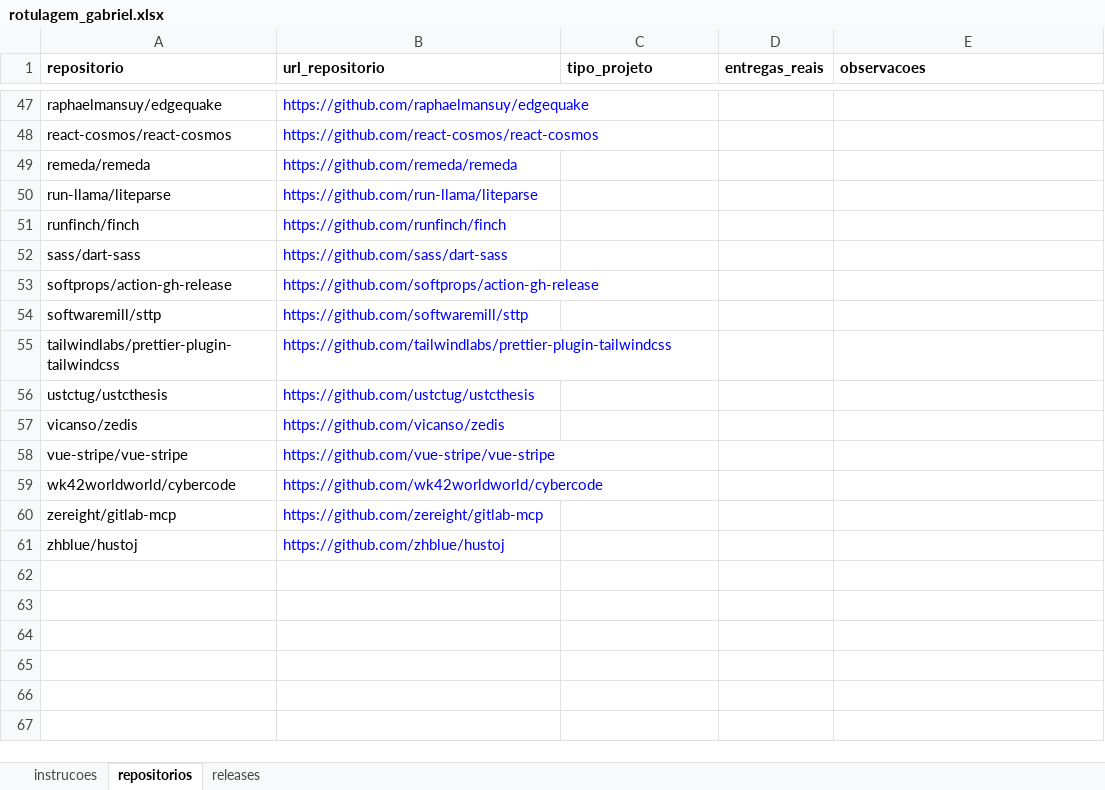
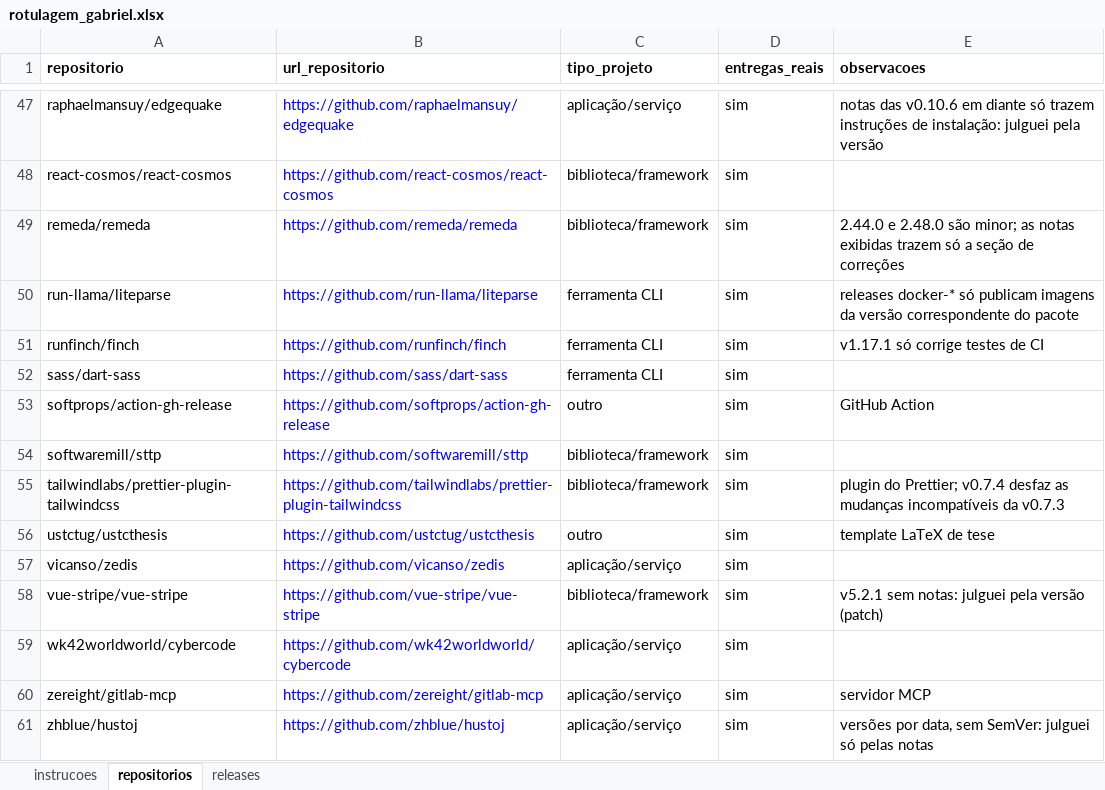
Before and after one commit to Lab-Experimentao/Lab03-MineracaoMetricasDora, an Excel workbook: dados/validacao/rotulagem_gabriel.xlsx, sheet repositorios, drawn as a sheet; only a part is shown, gaps mark what is left out; values as stored, in another font and other column widths than the file's, no borders; the diff covers the shown part only; the diff names each change by its address in the sheet, - before the commit and + after, or states it on an @@ line.

```diff
--- a/dados/validacao/rotulagem_gabriel.xlsx (sheet repositorios)
+++ b/dados/validacao/rotulagem_gabriel.xlsx (sheet repositorios)
-C47 (tipo_projeto): (empty)
+C47 (tipo_projeto): aplicação/serviço
-D47:D61 (entregas_reais): (empty)
+D47:D61 (entregas_reais): sim
-E47 (observacoes): (empty)
+E47 (observacoes): notas das v0.10.6 em diante só trazem instruções de instalação: julguei pela versão
-C48:C49 (tipo_projeto): (empty)
+C48:C49 (tipo_projeto): biblioteca/framework
-E49 (observacoes): (empty)
+E49 (observacoes): 2.44.0 e 2.48.0 são minor; as notas exibidas trazem só a seção de correções
-C50:C52 (tipo_projeto): (empty)
+C50:C52 (tipo_projeto): ferramenta CLI
-E50 (observacoes): (empty)
+E50 (observacoes): releases docker-* só publicam imagens da versão correspondente do pacote
-E51 (observacoes): (empty)
+E51 (observacoes): v1.17.1 só corrige testes de CI
-C53 (tipo_projeto): (empty)
+C53 (tipo_projeto): outro
-E53 (observacoes): (empty)
+E53 (observacoes): GitHub Action
-C54:C55 (tipo_projeto): (empty)
+C54:C55 (tipo_projeto): biblioteca/framework
-E55 (observacoes): (empty)
+E55 (observacoes): plugin do Prettier; v0.7.4 desfaz as mudanças incompatíveis da v0.7.3
-C56 (tipo_projeto): (empty)
+C56 (tipo_projeto): outro
-E56 (observacoes): (empty)
+E56 (observacoes): template LaTeX de tese
-C57 (tipo_projeto): (empty)
+C57 (tipo_projeto): aplicação/serviço
-C58 (tipo_projeto): (empty)
+C58 (tipo_projeto): biblioteca/framework
-E58 (observacoes): (empty)
+E58 (observacoes): v5.2.1 sem notas: julguei pela versão (patch)
-C59:C61 (tipo_projeto): (empty)
+C59:C61 (tipo_projeto): aplicação/serviço
-E60 (observacoes): (empty)
+E60 (observacoes): servidor MCP
-E61 (observacoes): (empty)
+E61 (observacoes): versões por data, sem SemVer: julguei só pelas notas
```
Also changed, not shown: 118 edited cells elsewhere in this sheet, sheet releases.
